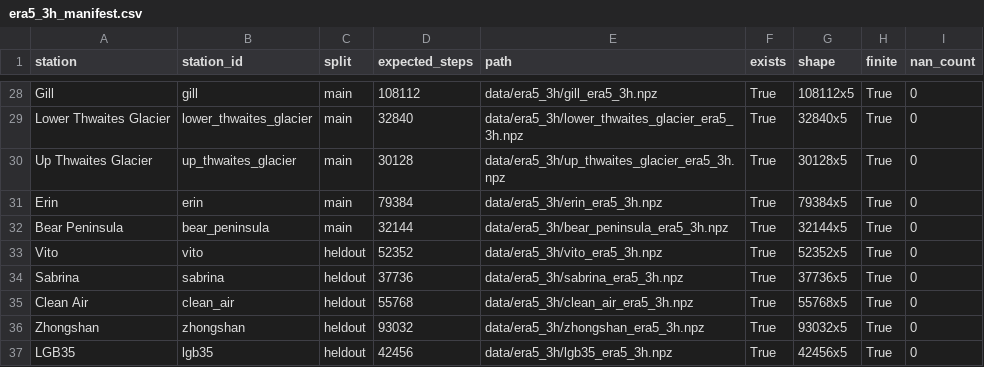
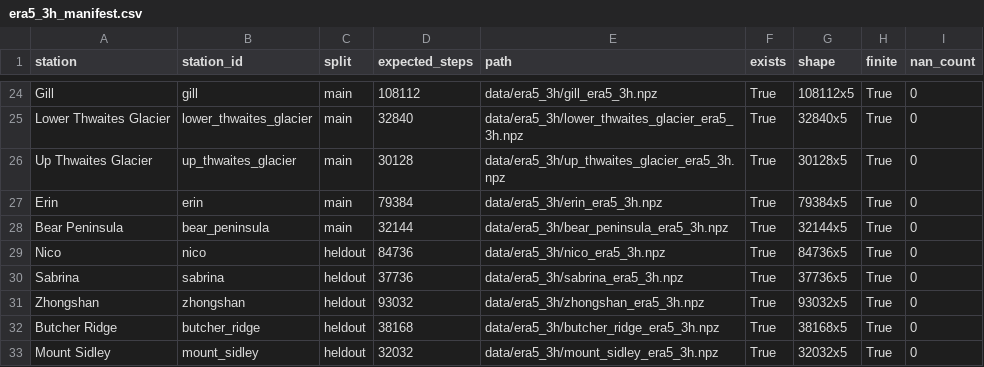
Before and after one commit to JekYUlll/ECBIT, a CSV file: data/era5_3h_manifest.csv, drawn as a sheet; only a part is shown, gaps mark what is left out; the diff covers the shown part only.

Commit message:
[data] result: analyze AntAWS missing blocks

```diff
--- a/data/era5_3h_manifest.csv
+++ b/data/era5_3h_manifest.csv
@@ -32,6 +28,6 @@ Erin,erin,main,79384,data/era5_3h/erin_era5_3h.npz,True,79384x5,True,0
 Bear Peninsula,bear_peninsula,main,32144,data/era5_3h/bear_peninsula_era5_3h.npz,True,32144x5,True,0
-Vito,vito,heldout,52352,data/era5_3h/vito_era5_3h.npz,True,52352x5,True,0
+Nico,nico,heldout,84736,data/era5_3h/nico_era5_3h.npz,True,84736x5,True,0
 Sabrina,sabrina,heldout,37736,data/era5_3h/sabrina_era5_3h.npz,True,37736x5,True,0
-Clean Air,clean_air,heldout,55768,data/era5_3h/clean_air_era5_3h.npz,True,55768x5,True,0
 Zhongshan,zhongshan,heldout,93032,data/era5_3h/zhongshan_era5_3h.npz,True,93032x5,True,0
-LGB35,lgb35,heldout,42456,data/era5_3h/lgb35_era5_3h.npz,True,42456x5,True,0
+Butcher Ridge,butcher_ridge,heldout,38168,data/era5_3h/butcher_ridge_era5_3h.npz,True,38168x5,True,0
+Mount Sidley,mount_sidley,heldout,32032,data/era5_3h/mount_sidley_era5_3h.npz,True,32032x5,True,0
```
Also changed, not shown: 2 added rows and 6 removed rows elsewhere in this file, data/station_meta_ecbit.csv, 7 other files.
